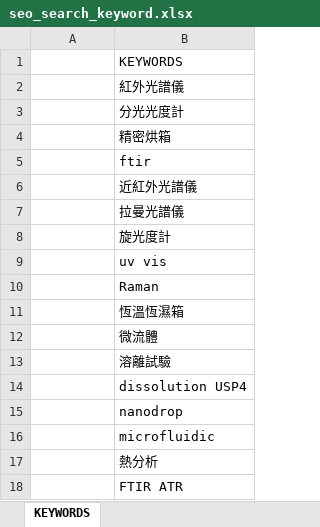
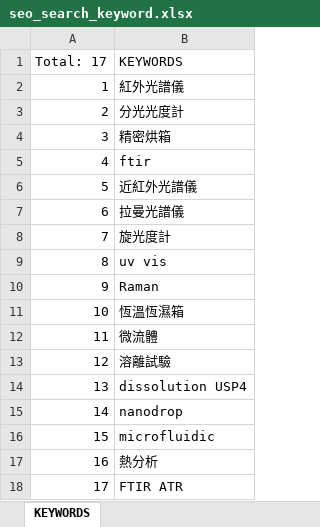
Before and after one commit to York0503/seo_auto_check, an Excel workbook: seo_search_keyword.xlsx, sheet KEYWORDS, drawn as a sheet; values as stored, in another font and other column widths than the file's, no borders; the diff names each change by its address in the sheet, - before the commit and + after, or states it on an @@ line.

Commit message:
新增 README.md 新增 seo_search_keyword 加入排名功能

```diff
--- a/seo_search_keyword.xlsx (sheet KEYWORDS)
+++ b/seo_search_keyword.xlsx (sheet KEYWORDS)
-A1: (empty)
+A1: Total: 17
-A2 (Total: 17): (empty)
+A2 (Total: 17): 1
-A3 (Total: 17): (empty)
+A3 (Total: 17): 2
-A4 (Total: 17): (empty)
+A4 (Total: 17): 3
-A5 (Total: 17): (empty)
+A5 (Total: 17): 4
-A6 (Total: 17): (empty)
+A6 (Total: 17): 5
-A7 (Total: 17): (empty)
+A7 (Total: 17): 6
-A8 (Total: 17): (empty)
+A8 (Total: 17): 7
-A9 (Total: 17): (empty)
+A9 (Total: 17): 8
-A10 (Total: 17): (empty)
+A10 (Total: 17): 9
-A11 (Total: 17): (empty)
+A11 (Total: 17): 10
-A12 (Total: 17): (empty)
+A12 (Total: 17): 11
-A13 (Total: 17): (empty)
+A13 (Total: 17): 12
-A14 (Total: 17): (empty)
+A14 (Total: 17): 13
-A15 (Total: 17): (empty)
+A15 (Total: 17): 14
-A16 (Total: 17): (empty)
+A16 (Total: 17): 15
-A17 (Total: 17): (empty)
+A17 (Total: 17): 16
-A18 (Total: 17): (empty)
+A18 (Total: 17): 17
```
Also changed, not shown: 1 other file.
